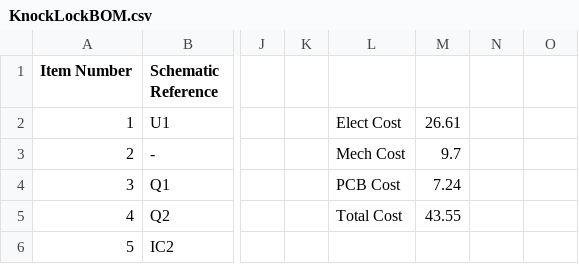
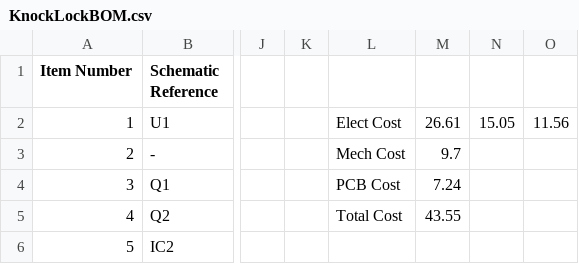
Before and after one commit to jcchincheong-bb/Knock-Lock, a CSV file: KnockLock/KnockLockBOM.csv, drawn as a sheet; only a part is shown, gaps mark what is left out; the diff names each change by its address in the sheet, - before the commit and + after, or states it on an @@ line.

```diff
--- a/KnockLock/KnockLockBOM.csv
+++ b/KnockLock/KnockLockBOM.csv
-N2: (empty)
+N2: 15.05
-O2: (empty)
+O2: 11.56
```
Also changed, not shown: 12 other files.
